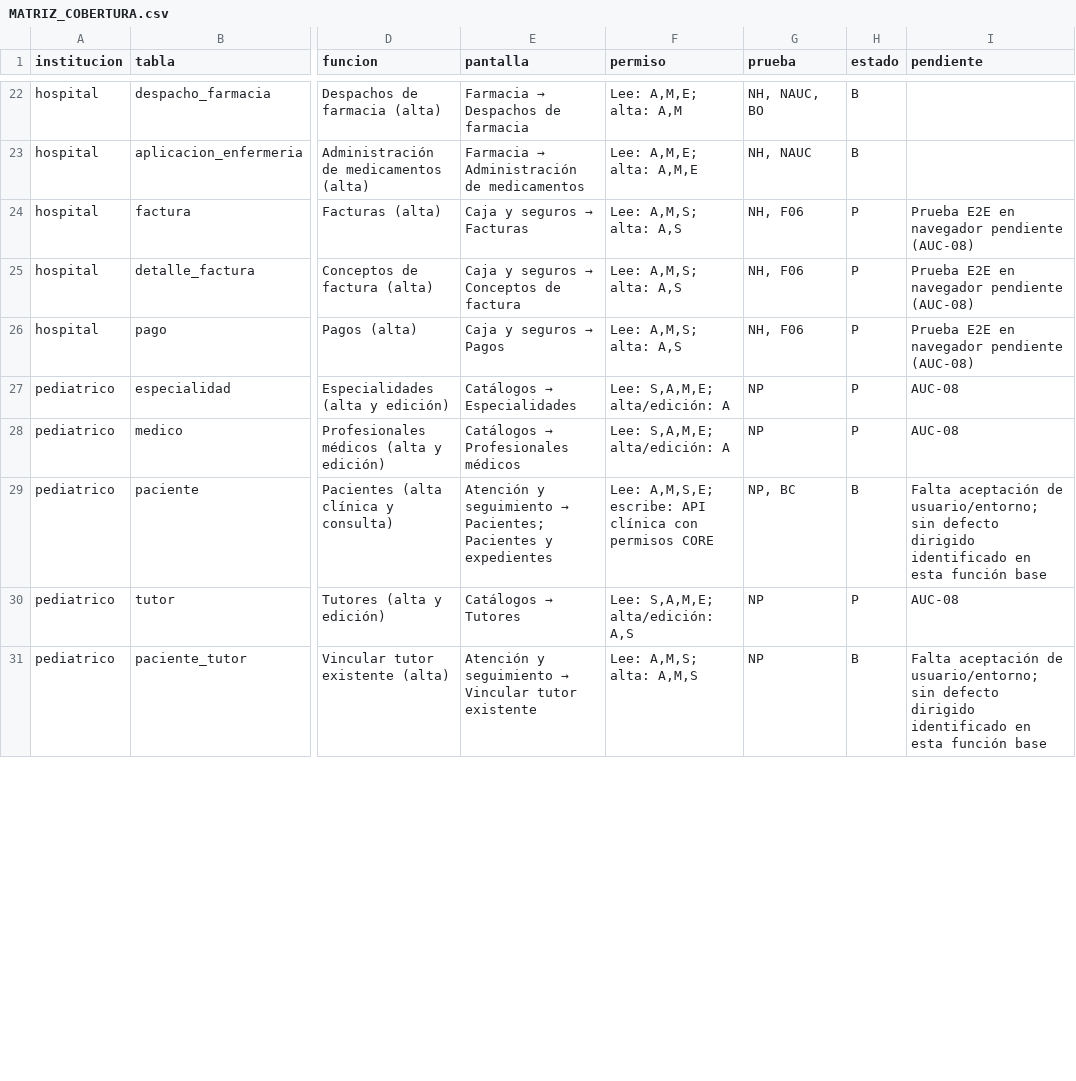
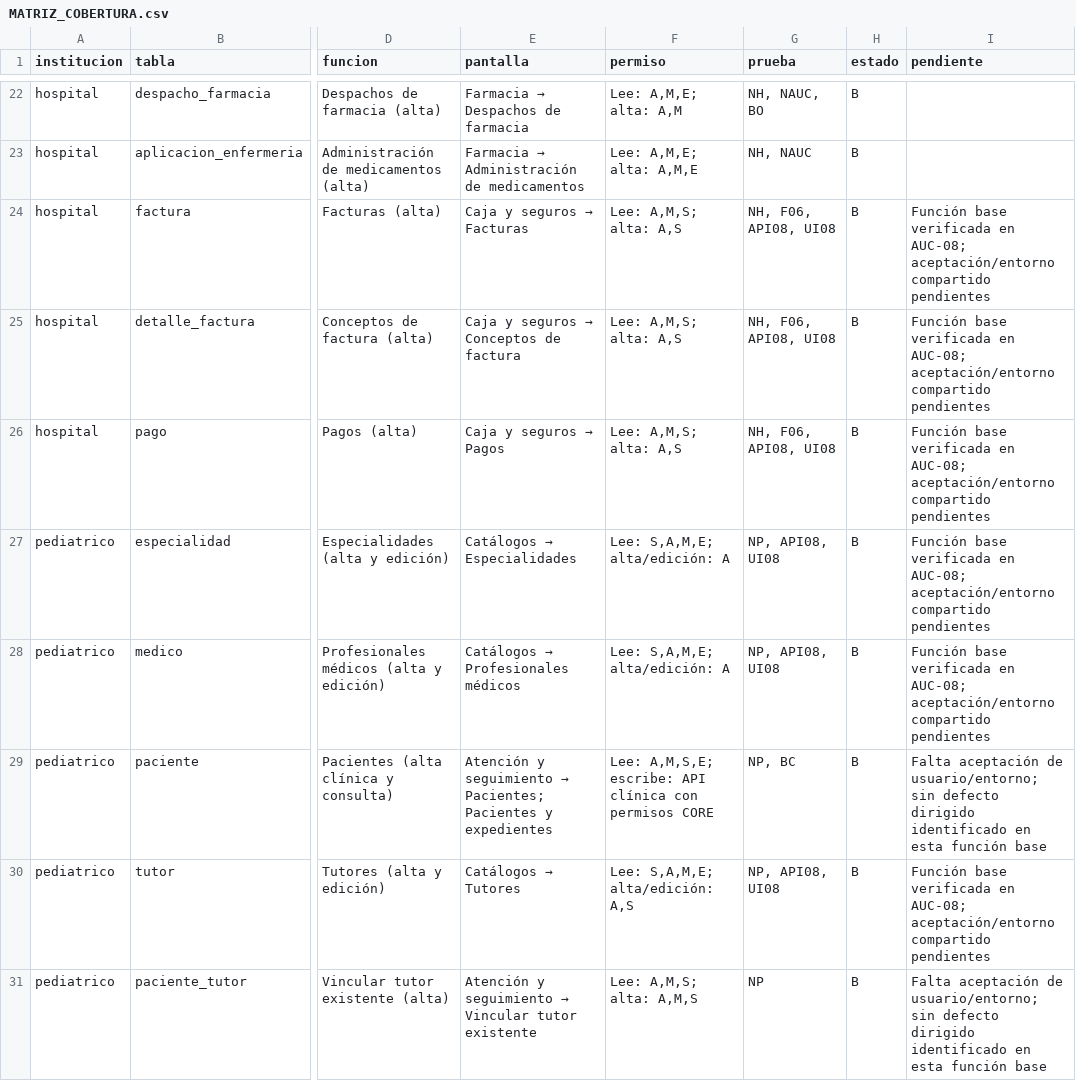
Before and after one commit to PabloZ7-425/Red_Instituciones_Medicas, a CSV file: docs/implementacion/MATRIZ_COBERTURA.csv, drawn as a sheet; only a part is shown, gaps mark what is left out; the diff covers the shown part only; the diff names each change by its address in the sheet, - before the commit and + after, or states it on an @@ line.

```diff
--- a/docs/implementacion/MATRIZ_COBERTURA.csv
+++ b/docs/implementacion/MATRIZ_COBERTURA.csv
-G24:G26 (prueba): NH, F06
+G24:G26 (prueba): NH, F06, API08, UI08
-H24:H28 (estado): P
+H24:H28 (estado): B
-I24:I26 (pendiente): Prueba E2E en navegador pendiente (AUC-08)
+I24:I26 (pendiente): Función base verificada en AUC-08; aceptación/entorno compartido pendientes
-G27:G28 (prueba): NP
+G27:G28 (prueba): NP, API08, UI08
-I27:I28 (pendiente): AUC-08
+I27:I28 (pendiente): Función base verificada en AUC-08; aceptación/entorno compartido pendientes
-G30 (prueba): NP
+G30 (prueba): NP, API08, UI08
-H30 (estado): P
+H30 (estado): B
-I30 (pendiente): AUC-08
+I30 (pendiente): Función base verificada en AUC-08; aceptación/entorno compartido pendientes
```
Also changed, not shown: 94 edited cells elsewhere in this file, 16 other files.
